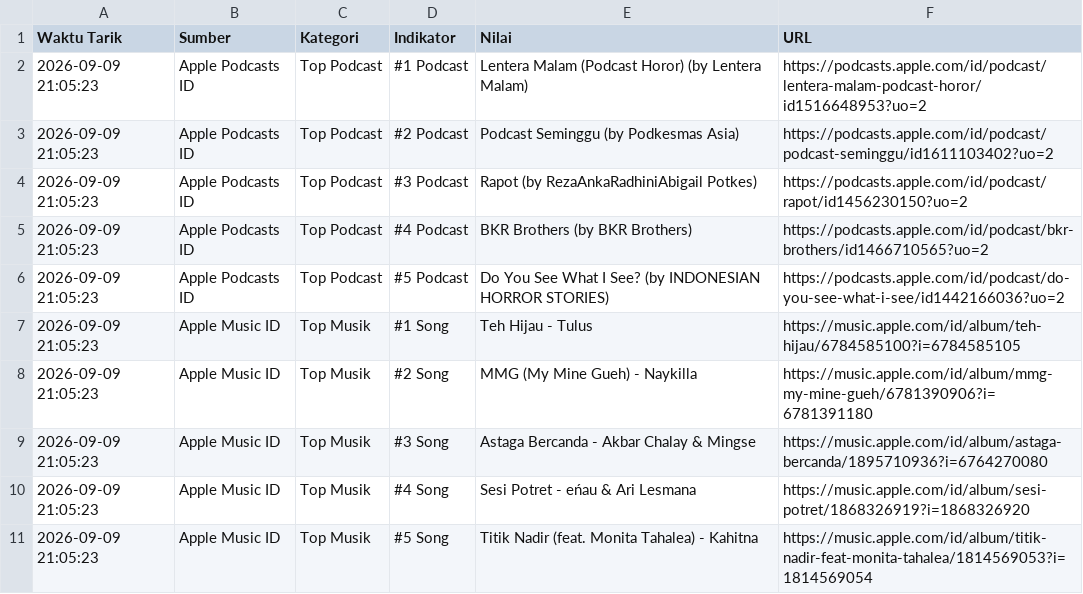
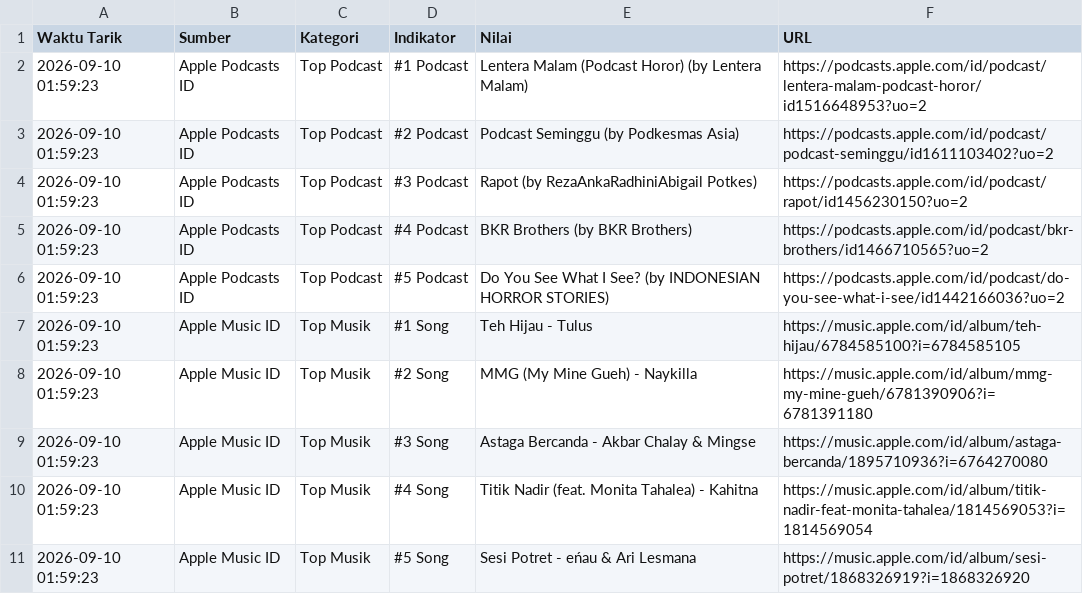
Before and after one commit to adammadden13-oss/indonesian-media-pulse, a CSV file: ekonomi_audio.csv, drawn as a sheet.

```diff
--- a/ekonomi_audio.csv
+++ b/ekonomi_audio.csv
@@ -1,11 +1,11 @@
 Waktu Tarik,Sumber,Kategori,Indikator,Nilai,URL
-2026-09-09 21:05:23,Apple Podcasts ID,Top Podcast,#1 Podcast,Lentera Malam (Podcast Horor) (by Lentera Malam),https://podcasts.apple.com/id/podcast/lentera-malam-podcast-horor/id1516648953?uo=2
-2026-09-09 21:05:23,Apple Podcasts ID,Top Podcast,#2 Podcast,Podcast Seminggu (by Podkesmas Asia),https://podcasts.apple.com/id/podcast/podcast-seminggu/id1611103402?uo=2
-2026-09-09 21:05:23,Apple Podcasts ID,Top Podcast,#3 Podcast,Rapot (by RezaAnkaRadhiniAbigail Potkes),https://podcasts.apple.com/id/podcast/rapot/id1456230150?uo=2
-2026-09-09 21:05:23,Apple Podcasts ID,Top Podcast,#4 Podcast,BKR Brothers (by BKR Brothers),https://podcasts.apple.com/id/podcast/bkr-brothers/id1466710565?uo=2
-2026-09-09 21:05:23,Apple Podcasts ID,Top Podcast,#5 Podcast,Do You See What I See? (by INDONESIAN HORROR STORIES),https://podcasts.apple.com/id/podcast/do-you-see-what-i-see/id1442166036?uo=2
-2026-09-09 21:05:23,Apple Music ID,Top Musik,#1 Song,Teh Hijau - Tulus,https://music.apple.com/id/album/teh-hijau/6784585100?i=6784585105
-2026-09-09 21:05:23,Apple Music ID,Top Musik,#2 Song,MMG (My Mine Gueh) - Naykilla,https://music.apple.com/id/album/mmg-my-mine-gueh/6781390906?i=6781391180
-2026-09-09 21:05:23,Apple Music ID,Top Musik,#3 Song,Astaga Bercanda - Akbar Chalay & Mingse,https://music.apple.com/id/album/astaga-bercanda/1895710936?i=6764270080
-2026-09-09 21:05:23,Apple Music ID,Top Musik,#4 Song,Sesi Potret - eńau & Ari Lesmana,https://music.apple.com/id/album/sesi-potret/1868326919?i=1868326920
-2026-09-09 21:05:23,Apple Music ID,Top Musik,#5 Song,Titik Nadir (feat. Monita Tahalea) - Kahitna,https://music.apple.com/id/album/titik-nadir-feat-monita-tahalea/1814569053?i=1814569054
+2026-09-10 01:59:23,Apple Podcasts ID,Top Podcast,#1 Podcast,Lentera Malam (Podcast Horor) (by Lentera Malam),https://podcasts.apple.com/id/podcast/lentera-malam-podcast-horor/id1516648953?uo=2
+2026-09-10 01:59:23,Apple Podcasts ID,Top Podcast,#2 Podcast,Podcast Seminggu (by Podkesmas Asia),https://podcasts.apple.com/id/podcast/podcast-seminggu/id1611103402?uo=2
+2026-09-10 01:59:23,Apple Podcasts ID,Top Podcast,#3 Podcast,Rapot (by RezaAnkaRadhiniAbigail Potkes),https://podcasts.apple.com/id/podcast/rapot/id1456230150?uo=2
+2026-09-10 01:59:23,Apple Podcasts ID,Top Podcast,#4 Podcast,BKR Brothers (by BKR Brothers),https://podcasts.apple.com/id/podcast/bkr-brothers/id1466710565?uo=2
+2026-09-10 01:59:23,Apple Podcasts ID,Top Podcast,#5 Podcast,Do You See What I See? (by INDONESIAN HORROR STORIES),https://podcasts.apple.com/id/podcast/do-you-see-what-i-see/id1442166036?uo=2
+2026-09-10 01:59:23,Apple Music ID,Top Musik,#1 Song,Teh Hijau - Tulus,https://music.apple.com/id/album/teh-hijau/6784585100?i=6784585105
+2026-09-10 01:59:23,Apple Music ID,Top Musik,#2 Song,MMG (My Mine Gueh) - Naykilla,https://music.apple.com/id/album/mmg-my-mine-gueh/6781390906?i=6781391180
+2026-09-10 01:59:23,Apple Music ID,Top Musik,#3 Song,Astaga Bercanda - Akbar Chalay & Mingse,https://music.apple.com/id/album/astaga-bercanda/1895710936?i=6764270080
+2026-09-10 01:59:23,Apple Music ID,Top Musik,#4 Song,Titik Nadir (feat. Monita Tahalea) - Kahitna,https://music.apple.com/id/album/titik-nadir-feat-monita-tahalea/1814569053?i=1814569054
+2026-09-10 01:59:23,Apple Music ID,Top Musik,#5 Song,Sesi Potret - eńau & Ari Lesmana,https://music.apple.com/id/album/sesi-potret/1868326919?i=1868326920
```
Also changed, not shown: berita_terkini.csv, berita_trending.csv, 4 other files.
